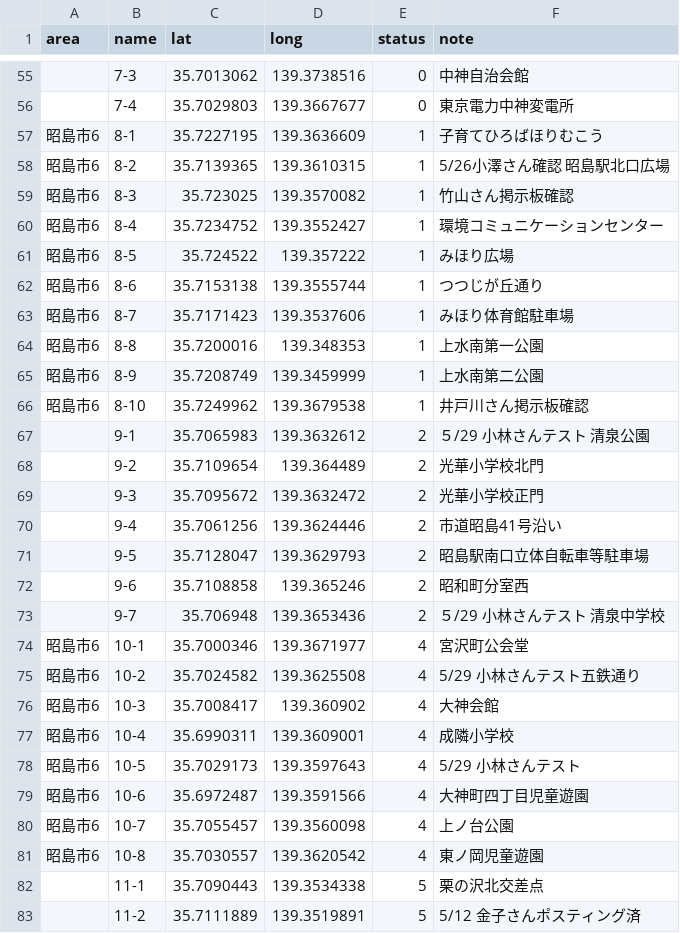
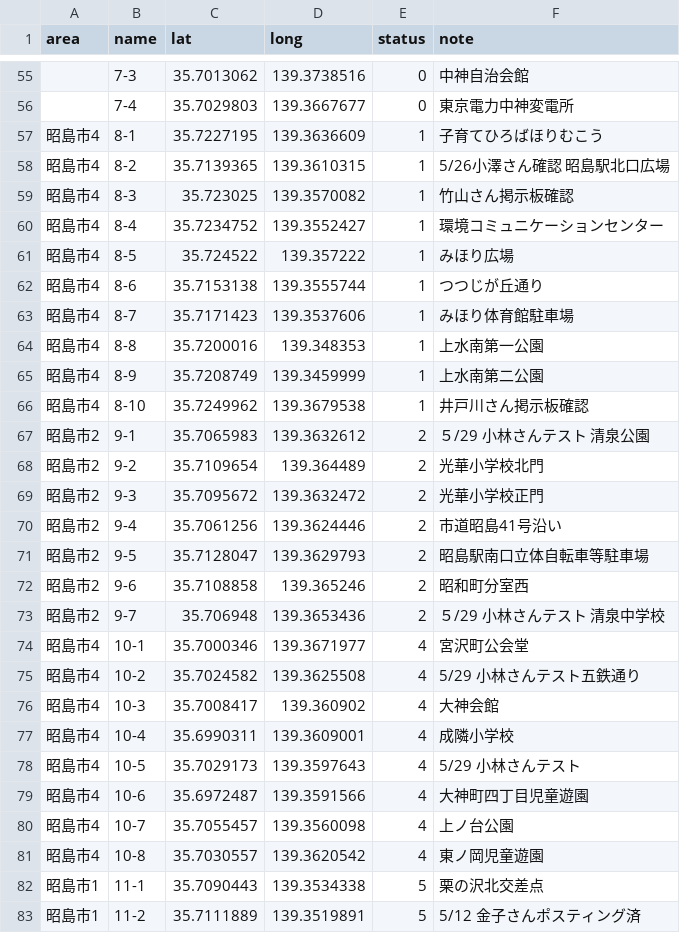
Before and after one commit to yuukiner/akishima2025, a CSV file: public/data/all.csv, drawn as a sheet; only a part is shown, gaps mark what is left out; the diff covers the shown part only.

```diff
--- a/public/data/all.csv
+++ b/public/data/all.csv
@@ -56,28 +56,28 @@ area,name,lat,long,status,note
 ,7-4,35.7029803,139.3667677,0,東京電力中神変電所
-昭島市6,8-1,35.7227195,139.3636609,1,子育てひろばほりむこう
-昭島市6,8-2,35.7139365,139.3610315,1,5/26小澤さん確認　昭島駅北口広場
-昭島市6,8-3,35.723025,139.3570082,1,竹山さん掲示板確認
-昭島市6,8-4,35.7234752,139.3552427,1,環境コミュニケーションセンター
-昭島市6,8-5,35.724522,139.357222,1,みほり広場
-昭島市6,8-6,35.7153138,139.3555744,1,つつじが丘通り
-昭島市6,8-7,35.7171423,139.3537606,1,みほり体育館駐車場
-昭島市6,8-8,35.7200016,139.348353,1,上水南第一公園
-昭島市6,8-9,35.7208749,139.3459999,1,上水南第二公園
-昭島市6,8-10,35.7249962,139.3679538,1,井戸川さん掲示板確認
-,9-1,35.7065983,139.3632612,2,５/29　小林さんテスト　清泉公園
-,9-2,35.7109654,139.364489,2,光華小学校北門
-,9-3,35.7095672,139.3632472,2,光華小学校正門
-,9-4,35.7061256,139.3624446,2,市道昭島41号沿い
-,9-5,35.7128047,139.3629793,2,昭島駅南口立体自転車等駐車場
-,9-6,35.7108858,139.365246,2,昭和町分室西
-,9-7,35.706948,139.3653436,2,５/29　小林さんテスト　清泉中学校
-昭島市6,10-1,35.7000346,139.3671977,4,宮沢町公会堂
-昭島市6,10-2,35.7024582,139.3625508,4,5/29 小林さんテスト五鉄通り
-昭島市6,10-3,35.7008417,139.360902,4,大神会館
-昭島市6,10-4,35.6990311,139.3609001,4,成隣小学校
-昭島市6,10-5,35.7029173,139.3597643,4,5/29 小林さんテスト
-昭島市6,10-6,35.6972487,139.3591566,4,大神町四丁目児童遊園
-昭島市6,10-7,35.7055457,139.3560098,4,上ノ台公園
-昭島市6,10-8,35.7030557,139.3620542,4,東ノ岡児童遊園
-,11-1,35.7090443,139.3534338,5,栗の沢北交差点
-,11-2,35.7111889,139.3519891,5,5/12 金子さんポスティング済
+昭島市4,8-1,35.7227195,139.3636609,1,子育てひろばほりむこう
+昭島市4,8-2,35.7139365,139.3610315,1,5/26小澤さん確認　昭島駅北口広場
+昭島市4,8-3,35.723025,139.3570082,1,竹山さん掲示板確認
+昭島市4,8-4,35.7234752,139.3552427,1,環境コミュニケーションセンター
+昭島市4,8-5,35.724522,139.357222,1,みほり広場
+昭島市4,8-6,35.7153138,139.3555744,1,つつじが丘通り
+昭島市4,8-7,35.7171423,139.3537606,1,みほり体育館駐車場
+昭島市4,8-8,35.7200016,139.348353,1,上水南第一公園
+昭島市4,8-9,35.7208749,139.3459999,1,上水南第二公園
+昭島市4,8-10,35.7249962,139.3679538,1,井戸川さん掲示板確認
+昭島市2,9-1,35.7065983,139.3632612,2,５/29　小林さんテスト　清泉公園
+昭島市2,9-2,35.7109654,139.364489,2,光華小学校北門
+昭島市2,9-3,35.7095672,139.3632472,2,光華小学校正門
+昭島市2,9-4,35.7061256,139.3624446,2,市道昭島41号沿い
+昭島市2,9-5,35.7128047,139.3629793,2,昭島駅南口立体自転車等駐車場
+昭島市2,9-6,35.7108858,139.365246,2,昭和町分室西
+昭島市2,9-7,35.706948,139.3653436,2,５/29　小林さんテスト　清泉中学校
+昭島市4,10-1,35.7000346,139.3671977,4,宮沢町公会堂
+昭島市4,10-2,35.7024582,139.3625508,4,5/29 小林さんテスト五鉄通り
+昭島市4,10-3,35.7008417,139.360902,4,大神会館
+昭島市4,10-4,35.6990311,139.3609001,4,成隣小学校
+昭島市4,10-5,35.7029173,139.3597643,4,5/29 小林さんテスト
+昭島市4,10-6,35.6972487,139.3591566,4,大神町四丁目児童遊園
+昭島市4,10-7,35.7055457,139.3560098,4,上ノ台公園
+昭島市4,10-8,35.7030557,139.3620542,4,東ノ岡児童遊園
+昭島市1,11-1,35.7090443,139.3534338,5,栗の沢北交差点
+昭島市1,11-2,35.7111889,139.3519891,5,5/12 金子さんポスティング済
```
Also changed, not shown: 47 edited cells elsewhere in this file, 41 other files.
